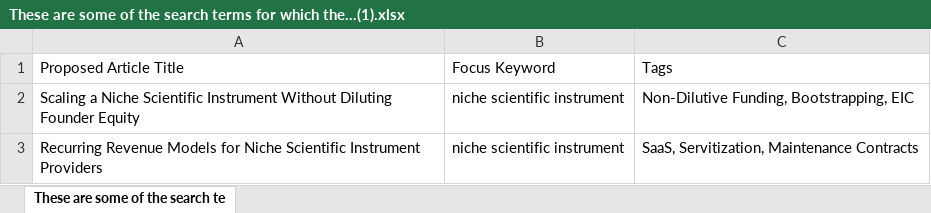
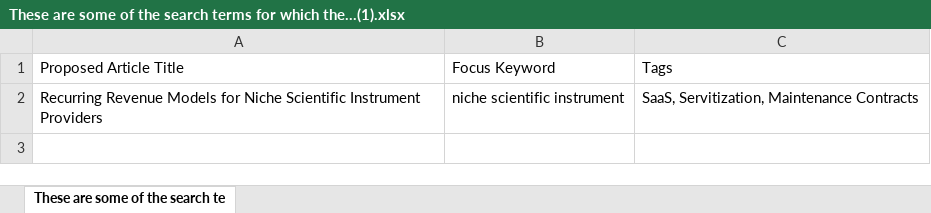
Before and after one commit to aquilesC/venturi-labs-website, an Excel workbook: temp_artifacts/These are some of the search terms for which the...(1).xlsx, sheet These are some of the search te, drawn as a sheet; values as stored, in another font and other column widths than the file's, no borders; charts and pictures not drawn; the diff names each change by its address in the sheet, - before the commit and + after, or states it on an @@ line.

Commit message:
Add article: Scaling a Niche Scientific Instrument Without Diluting Founder Equity

```diff
--- a/temp_artifacts/These are some of the search terms for which the...(1).xlsx (sheet These are some of the search te)
+++ b/temp_artifacts/These are some of the search terms for which the...(1).xlsx (sheet These are some of the search te)
-row 2: Scaling a Niche Scientific Instrument Without Diluting Founder Equity | niche scientific instrument | Non-Dilutive Funding, Bootstrapping, EIC
```
Also changed, not shown: temp_artifacts/These are some of the search terms for which the...(5).xlsx, 4 other files.
